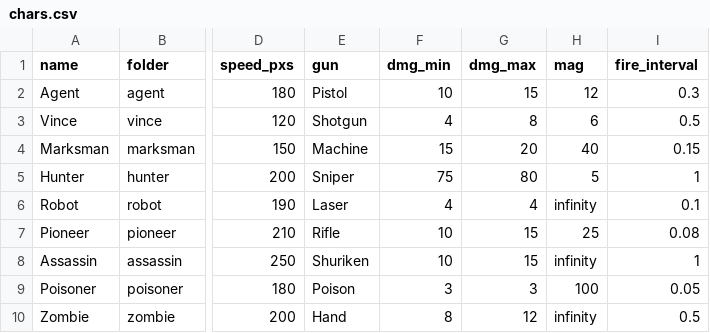
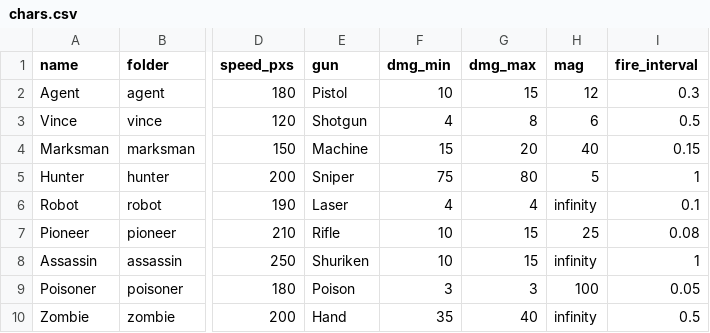
Before and after one commit to CYC2006/PvP-Game, a CSV file: chars.csv, drawn as a sheet; only a part is shown, gaps mark what is left out; the diff names each change by its address in the sheet, - before the commit and + after, or states it on an @@ line.

```diff
--- a/chars.csv
+++ b/chars.csv
-F10 (dmg_min): 8
+F10 (dmg_min): 35
-G10 (dmg_max): 12
+G10 (dmg_max): 40
```
Also changed, not shown: 4 other files.
